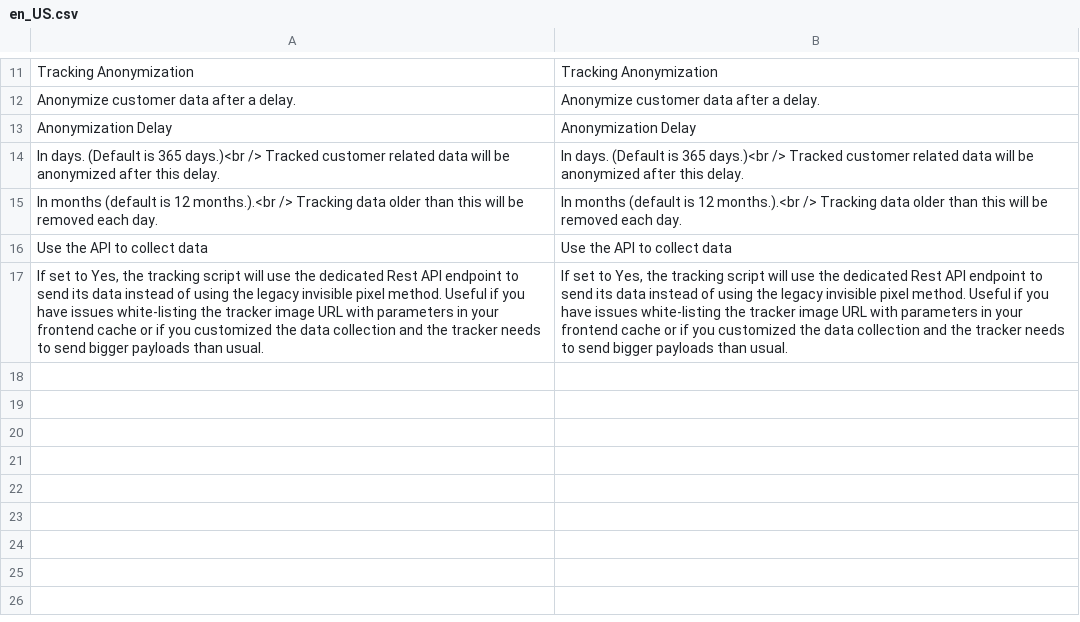
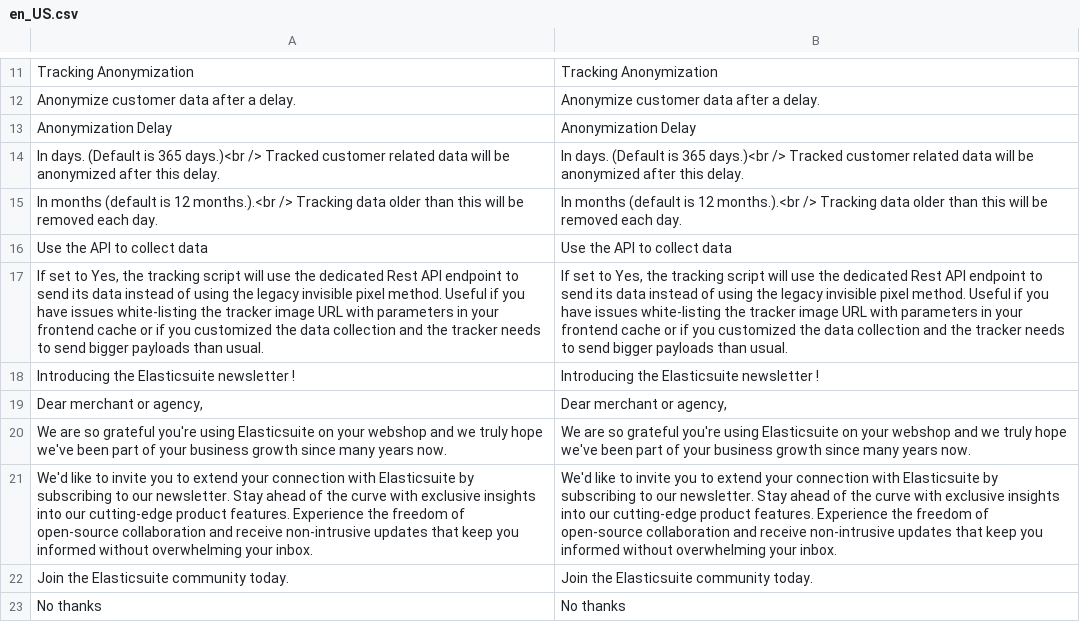
Before and after one commit to Smile-SA/elasticsuite, a CSV file: src/module-elasticsuite-tracker/i18n/en_US.csv, drawn as a sheet; only a part is shown, gaps mark what is left out; the diff names each change by its address in the sheet, - before the commit and + after, or states it on an @@ line.

```diff
--- a/src/module-elasticsuite-tracker/i18n/en_US.csv
+++ b/src/module-elasticsuite-tracker/i18n/en_US.csv
+row 18: Introducing the Elasticsuite newsletter ! | Introducing the Elasticsuite newsletter !
+row 19: Dear merchant or agency, | Dear merchant or agency,
+row 20: We are so grateful you're using Elasticsuite on your webshop and we truly hope we've been part of your business growth since many years now. | We are so grateful you're using Elasticsuite on your webshop and we truly hope we've been part of your business growth since many years now.
+row 21: We'd like to invite you to extend your connection with Elasticsuite by subscribing to our newsletter. Stay ahead of the curve with exclusive insights into our cutting-edge product features. Experience the freedom of open-source collaboration and receive non-intrusive updates that keep you informed without overwhelming your inbox. | We'd like to invite you to extend your connection with Elasticsuite by subscribing to our newsletter. Stay ahead of the curve with exclusive insights into our cutting-edge product features. Experience the freedom of open-source collaboration and receive non-intrusive updates that keep you informed without overwhelming your inbox.
+row 22: Join the Elasticsuite community today. | Join the Elasticsuite community today.
+row 23: No thanks | No thanks
```
Also changed, not shown: src/module-elasticsuite-tracker/i18n/fr_FR.csv, 6 other files.
